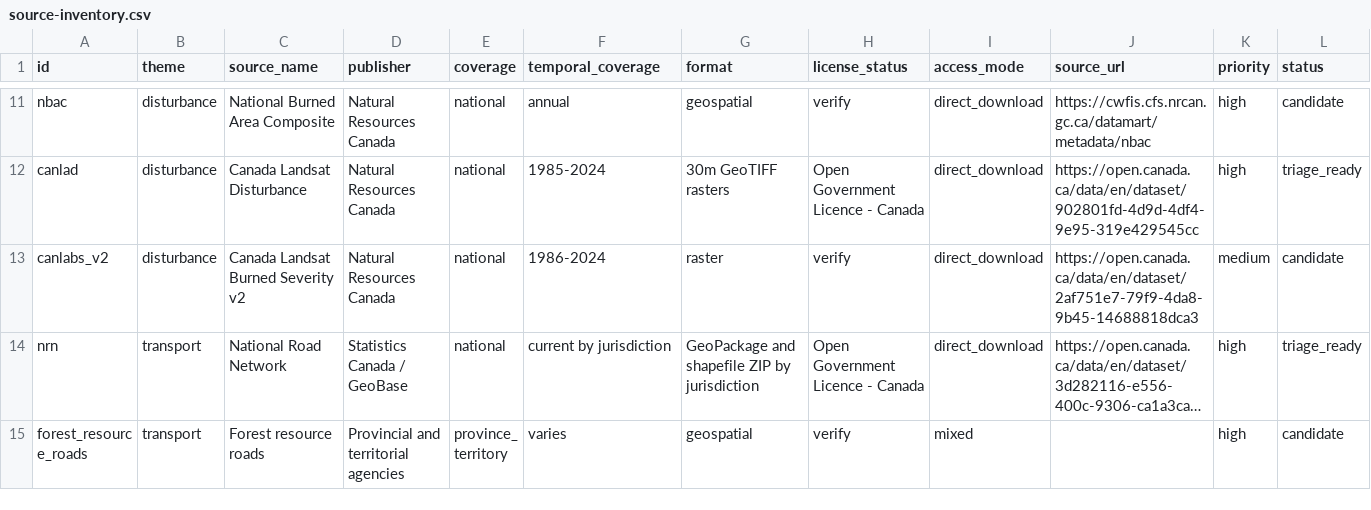
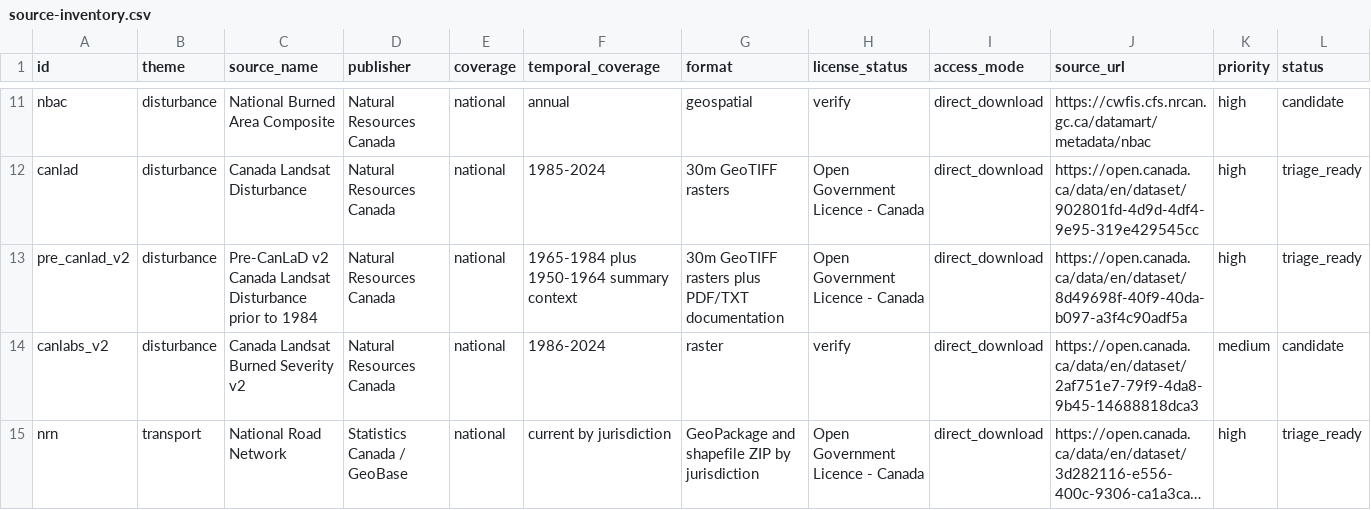
Before and after one commit to UBC-FRESH/clews-c2070-fresh, a CSV file: metadata/source-inventory.csv, drawn as a sheet; only a part is shown, gaps mark what is left out; the shorter side is filled out with more unchanged rows; long unchanged cells end in …; rows hold the shown columns only; the diff names each change by its address in the sheet, - before the commit and + after, or states it on an @@ line.

Commit message:
P1.2 add Pre-CanLaD v2 source

```diff
--- a/metadata/source-inventory.csv
+++ b/metadata/source-inventory.csv
+row 13: pre_canlad_v2 | disturbance | Pre-CanLaD v2 Canada Landsat Disturbance prior to 1984 | Natural Resources Canada | national | 1965-1984 plus 1950-1964 summary context | 30m GeoTIFF rasters plus PDF/TXT documentation | Open Government Licence - Canada | direct_download | https://open.canada.ca/data/en/dataset/8d49698f-40f9-40da-b097-a3f4c90adf5a | high | triage_ready
```
Also changed, not shown: 3 other files.
